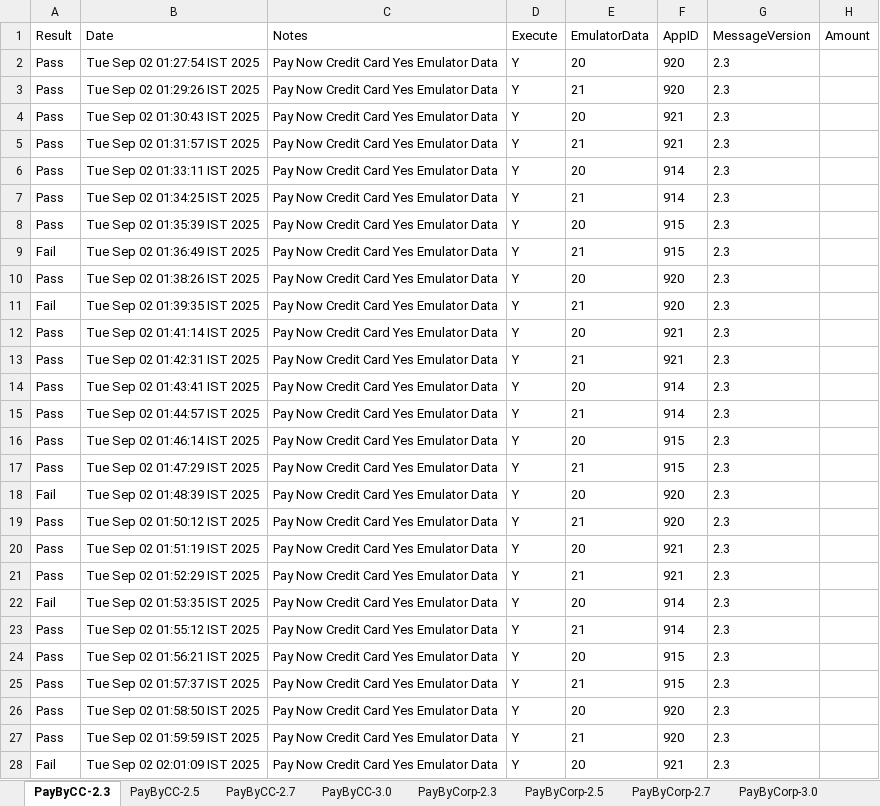
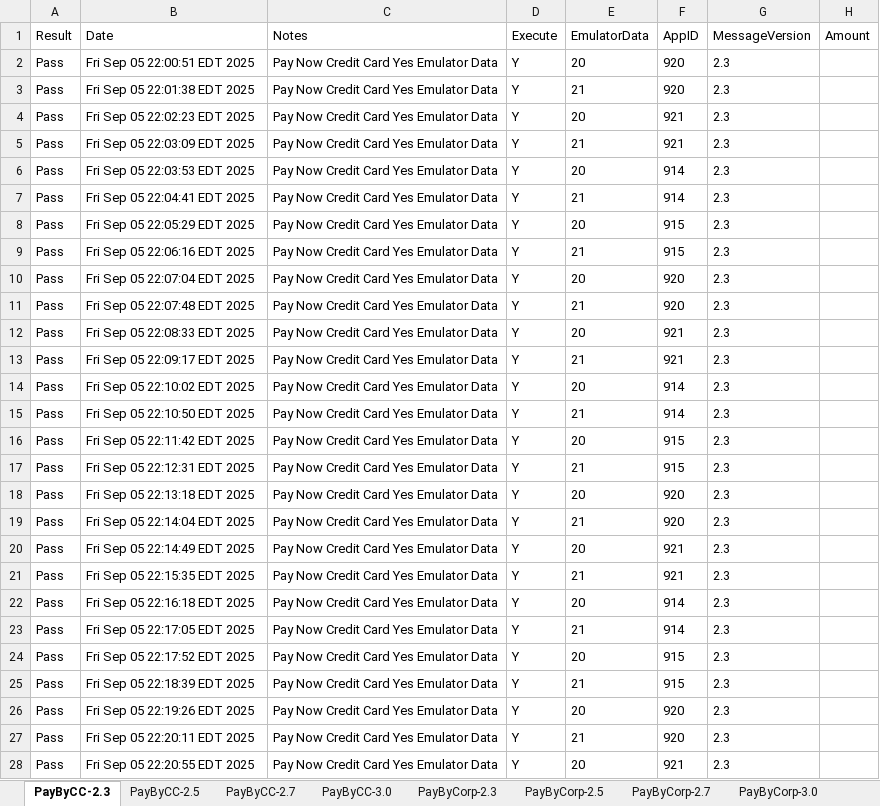
Before and after one commit to dcusend/VPS-Katalon, an Excel workbook: KatalonData/IWPTestData/DisplayCFData.xlsx, sheet PayByCC-2.3, drawn as a sheet; only a part is shown; values as stored, in another font and other column widths than the file's, no borders; the diff covers the shown part only; the diff names each change by its address in the sheet, - before the commit and + after, or states it on an @@ line.

```diff
--- a/KatalonData/IWPTestData/DisplayCFData.xlsx (sheet PayByCC-2.3)
+++ b/KatalonData/IWPTestData/DisplayCFData.xlsx (sheet PayByCC-2.3)
-B2 (Date): Tue Sep 02 01:27:54 IST 2025
+B2 (Date): Fri Sep 05 22:00:51 EDT 2025
-B3 (Date): Tue Sep 02 01:29:26 IST 2025
+B3 (Date): Fri Sep 05 22:01:38 EDT 2025
-B4 (Date): Tue Sep 02 01:30:43 IST 2025
+B4 (Date): Fri Sep 05 22:02:23 EDT 2025
-B5 (Date): Tue Sep 02 01:31:57 IST 2025
+B5 (Date): Fri Sep 05 22:03:09 EDT 2025
-B6 (Date): Tue Sep 02 01:33:11 IST 2025
+B6 (Date): Fri Sep 05 22:03:53 EDT 2025
-B7 (Date): Tue Sep 02 01:34:25 IST 2025
+B7 (Date): Fri Sep 05 22:04:41 EDT 2025
-B8 (Date): Tue Sep 02 01:35:39 IST 2025
+B8 (Date): Fri Sep 05 22:05:29 EDT 2025
-A9 (Result): Fail
+A9 (Result): Pass
-B9 (Date): Tue Sep 02 01:36:49 IST 2025
+B9 (Date): Fri Sep 05 22:06:16 EDT 2025
-B10 (Date): Tue Sep 02 01:38:26 IST 2025
+B10 (Date): Fri Sep 05 22:07:04 EDT 2025
-A11 (Result): Fail
+A11 (Result): Pass
-B11 (Date): Tue Sep 02 01:39:35 IST 2025
+B11 (Date): Fri Sep 05 22:07:48 EDT 2025
-B12 (Date): Tue Sep 02 01:41:14 IST 2025
+B12 (Date): Fri Sep 05 22:08:33 EDT 2025
-B13 (Date): Tue Sep 02 01:42:31 IST 2025
+B13 (Date): Fri Sep 05 22:09:17 EDT 2025
-B14 (Date): Tue Sep 02 01:43:41 IST 2025
+B14 (Date): Fri Sep 05 22:10:02 EDT 2025
-B15 (Date): Tue Sep 02 01:44:57 IST 2025
+B15 (Date): Fri Sep 05 22:10:50 EDT 2025
-B16 (Date): Tue Sep 02 01:46:14 IST 2025
+B16 (Date): Fri Sep 05 22:11:42 EDT 2025
-B17 (Date): Tue Sep 02 01:47:29 IST 2025
+B17 (Date): Fri Sep 05 22:12:31 EDT 2025
-A18 (Result): Fail
+A18 (Result): Pass
-B18 (Date): Tue Sep 02 01:48:39 IST 2025
+B18 (Date): Fri Sep 05 22:13:18 EDT 2025
-B19 (Date): Tue Sep 02 01:50:12 IST 2025
+B19 (Date): Fri Sep 05 22:14:04 EDT 2025
-B20 (Date): Tue Sep 02 01:51:19 IST 2025
+B20 (Date): Fri Sep 05 22:14:49 EDT 2025
-B21 (Date): Tue Sep 02 01:52:29 IST 2025
+B21 (Date): Fri Sep 05 22:15:35 EDT 2025
-A22 (Result): Fail
+A22 (Result): Pass
-B22 (Date): Tue Sep 02 01:53:35 IST 2025
+B22 (Date): Fri Sep 05 22:16:18 EDT 2025
-B23 (Date): Tue Sep 02 01:55:12 IST 2025
+B23 (Date): Fri Sep 05 22:17:05 EDT 2025
-B24 (Date): Tue Sep 02 01:56:21 IST 2025
+B24 (Date): Fri Sep 05 22:17:52 EDT 2025
-B25 (Date): Tue Sep 02 01:57:37 IST 2025
+B25 (Date): Fri Sep 05 22:18:39 EDT 2025
-B26 (Date): Tue Sep 02 01:58:50 IST 2025
+B26 (Date): Fri Sep 05 22:19:26 EDT 2025
-B27 (Date): Tue Sep 02 01:59:59 IST 2025
+B27 (Date): Fri Sep 05 22:20:11 EDT 2025
-A28 (Result): Fail
+A28 (Result): Pass
-B28 (Date): Tue Sep 02 02:01:09 IST 2025
+B28 (Date): Fri Sep 05 22:20:55 EDT 2025
```
Also changed, not shown: 32 edited cells elsewhere in this sheet, sheet PayByCC-2.5, sheet PayByCC-2.7, sheet PayByCorp-2.5, sheet PayByPC-2.5, sheet PayByCorp-2.7, sheet PayByCorp-2.3, 4 more sheets.
